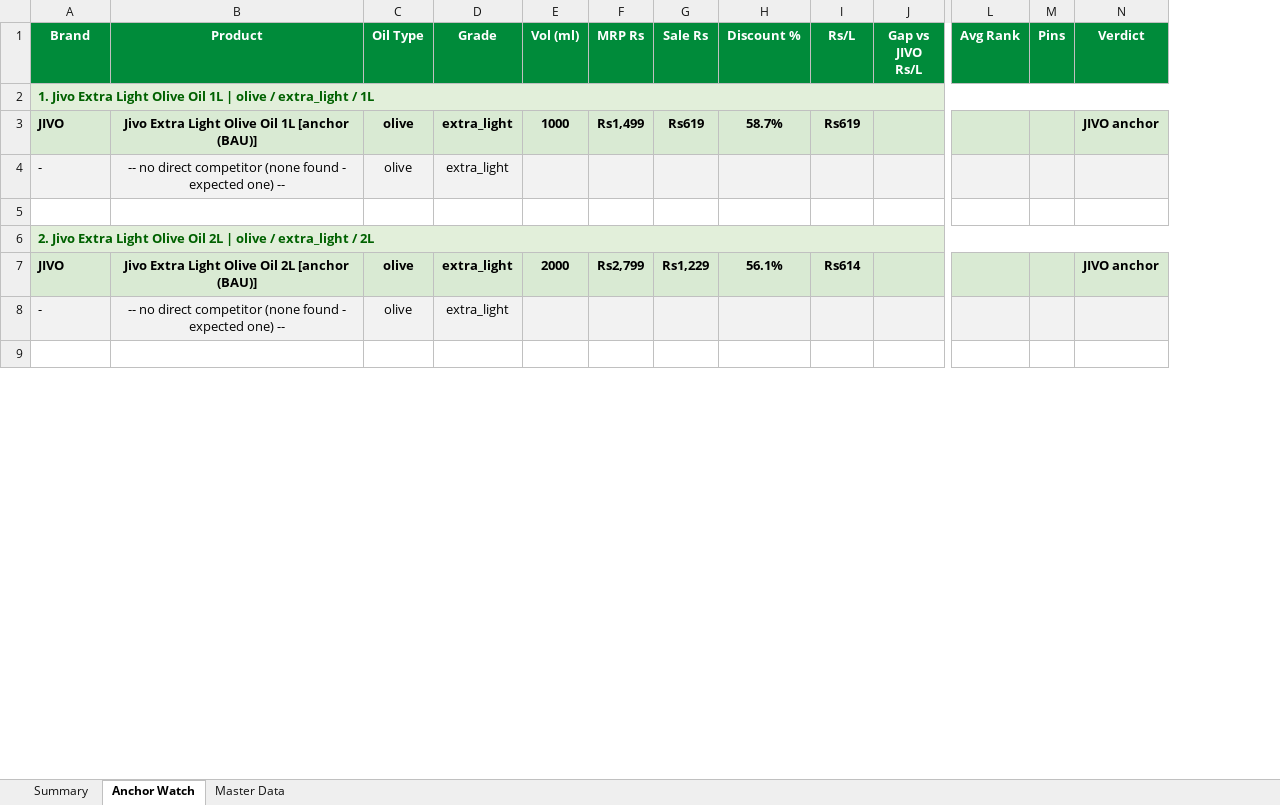
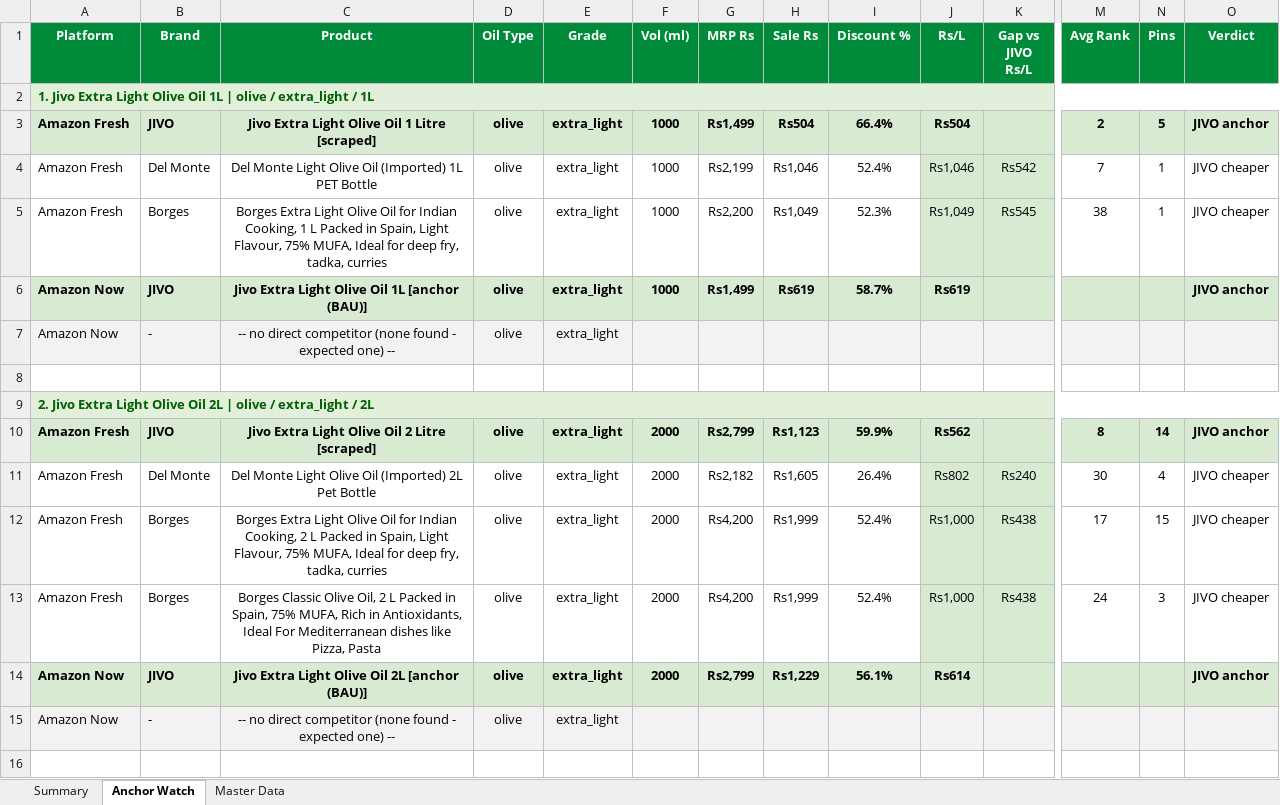
Before and after one commit to daman8271/sending-excel, an Excel workbook: Competitor-Price-Watch-AllQcomm-2026-09-22.xlsx, sheet Anchor Watch, drawn as a sheet; only a part is shown, gaps mark what is left out; values as stored, in another font and other column widths than the file's, no borders; removed rows and columns are numbered as before the commit, all else as after; rows hold the shown columns only; the diff covers the shown part only; the diff names each change by its address in the sheet, - before the commit and + after, or states it on an @@ line.

Commit message:
2026-09-22 — 8 Excel report(s)
Competitor-Price-Watch-AllQcomm-2026-09-22.xlsx,Competitor-Price-Watch-Amazon-Fresh-2026-09-22.xlsx Competitor-Price-Watch-Amazon-Now-2026-09-22.xlsx,Jivo-Amazon-Live-Report-2026-09-22.xlsx Jivo-AmazonFresh-Live-Report-2026-09-22.xlsx,Jivo-AmazonNow-Live-Report-2026-09-22.xlsx Jivo-FlipkartMinutes-Live-Report-2026-09-22.xlsx,Jivo-Price-Match-2026-09-22.xlsx

```diff
--- a/Competitor-Price-Watch-AllQcomm-2026-09-22.xlsx (sheet Anchor Watch)
+++ b/Competitor-Price-Watch-AllQcomm-2026-09-22.xlsx (sheet Anchor Watch)
+column A (Platform), row 2: 1. Jivo Extra Light Olive Oil 1L | olive / extra_light / 1L; rows 6-9: Amazon Now | Amazon Now |  | 2. Jivo Extra Light Olive Oil 2L | olive / extra_light / 2L; rows 14-15: Amazon Now | Amazon Now
-B2 (Brand): 1. Jivo Extra Light Olive Oil 1L | olive / extra_light / 1L
+B2 (Brand): (empty)
-B2 fill: #E2EFDA
+B2 fill: none
-A2:N2 merged
+row 3: Amazon Fresh | JIVO | Jivo Extra Light Olive Oil 1 Litre [scraped] | olive | extra_light | 1000 | Rs1,499 | Rs504 | 66.4% | Rs504 |  | 2 | 5 | JIVO anchor
+row 4: Amazon Fresh | Del Monte | Del Monte Light Olive Oil (Imported) 1L PET Bottle | olive | extra_light | 1000 | Rs2,199 | Rs1,046 | 52.4% | Rs1,046 | Rs542 | 7 | 1 | JIVO cheaper
+row 5: Amazon Fresh | Borges | Borges Extra Light Olive Oil for Indian Cooking, 1 L Packed in Spain, Light Flavour, 75% MUFA, Ideal for deep fry, tadka, curries | olive | extra_light | 1000 | Rs2,200 | Rs1,049 | 52.3% | Rs1,049 | Rs545 | 38 | 1 | JIVO cheaper
-B9 (Brand): 2. Jivo Extra Light Olive Oil 2L | olive / extra_light / 2L
+B9 (Brand): (empty)
-B9 fill: #E2EFDA
+B9 fill: none
-A6:N6 merged
+row 10: Amazon Fresh | JIVO | Jivo Extra Light Olive Oil 2 Litre [scraped] | olive | extra_light | 2000 | Rs2,799 | Rs1,123 | 59.9% | Rs562 |  | 8 | 14 | JIVO anchor
+row 11: Amazon Fresh | Del Monte | Del Monte Light Olive Oil (Imported) 2L Pet Bottle | olive | extra_light | 2000 | Rs2,182 | Rs1,605 | 26.4% | Rs802 | Rs240 | 30 | 4 | JIVO cheaper
+row 12: Amazon Fresh | Borges | Borges Extra Light Olive Oil for Indian Cooking, 2 L Packed in Spain, Light Flavour, 75% MUFA, Ideal for deep fry, tadka, curries | olive | extra_light | 2000 | Rs4,200 | Rs1,999 | 52.4% | Rs1,000 | Rs438 | 17 | 15 | JIVO cheaper
+row 13: Amazon Fresh | Borges | Borges Classic Olive Oil, 2 L Packed in Spain, 75% MUFA, Rich in Antioxidants, Ideal For Mediterranean dishes like Pizza, Pasta | olive | extra_light | 2000 | Rs4,200 | Rs1,999 | 52.4% | Rs1,000 | Rs438 | 24 | 3 | JIVO cheaper
```
Also changed, not shown: 30 added rows, 7 edited cells, cell formats and merged cells elsewhere in this sheet, sheet Master Data, sheet Summary, 1 other file.
